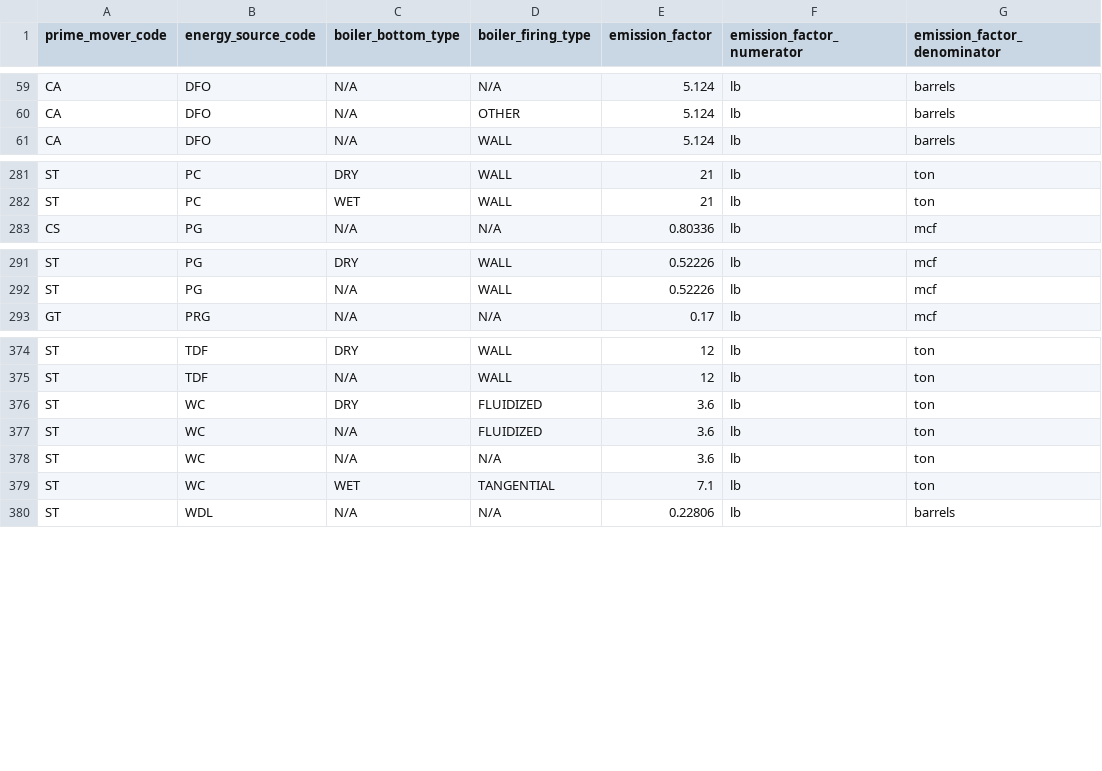
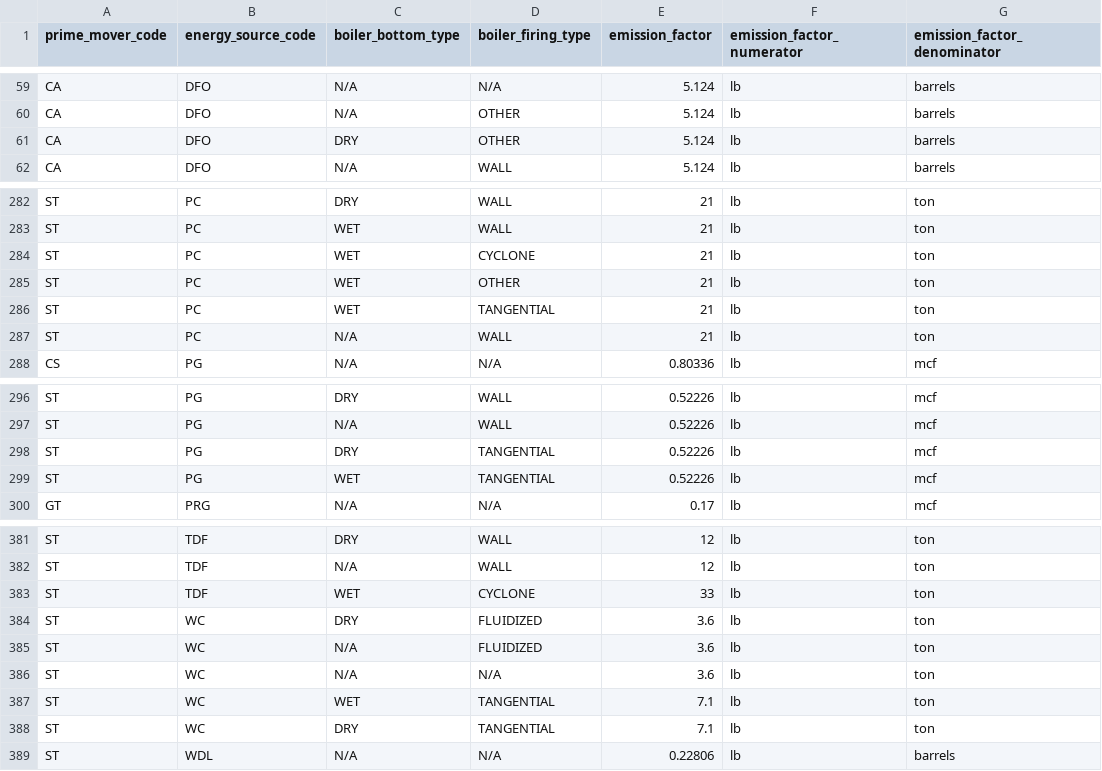
Before and after one commit to singularity-energy/open-grid-emissions, a CSV file: data/manual/emission_factors_for_nox.csv, drawn as a sheet; only a part is shown, gaps mark what is left out; the diff names each change by its address in the sheet, - before the commit and + after, or states it on an @@ line.

```diff
--- a/data/manual/emission_factors_for_nox.csv
+++ b/data/manual/emission_factors_for_nox.csv
+row 61: CA | DFO | DRY | OTHER | 5.124 | lb | barrels
+row 284: ST | PC | WET | CYCLONE | 21 | lb | ton
+row 285: ST | PC | WET | OTHER | 21 | lb | ton
+row 286: ST | PC | WET | TANGENTIAL | 21 | lb | ton
+row 287: ST | PC | N/A | WALL | 21 | lb | ton
+row 298: ST | PG | DRY | TANGENTIAL | 0.52226 | lb | mcf
+row 299: ST | PG | WET | TANGENTIAL | 0.52226 | lb | mcf
+row 383: ST | TDF | WET | CYCLONE | 33 | lb | ton
+row 388: ST | WC | DRY | TANGENTIAL | 7.1 | lb | ton
```
Also changed, not shown: 2 other files.
